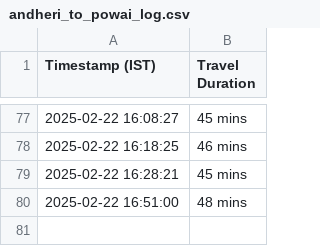
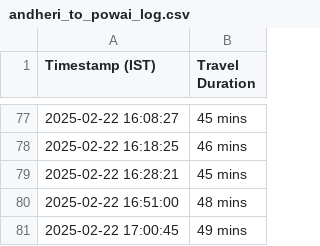
Before and after one commit to luckybajaj22031996/personal, a CSV file: andheri_to_powai_log.csv, drawn as a sheet; only a part is shown, gaps mark what is left out; the diff names each change by its address in the sheet, - before the commit and + after, or states it on an @@ line.

```diff
--- a/andheri_to_powai_log.csv
+++ b/andheri_to_powai_log.csv
+row 81: 2025-02-22 17:00:45 | 49 mins
```
Also changed, not shown: powai_to_andheri_log.csv.
